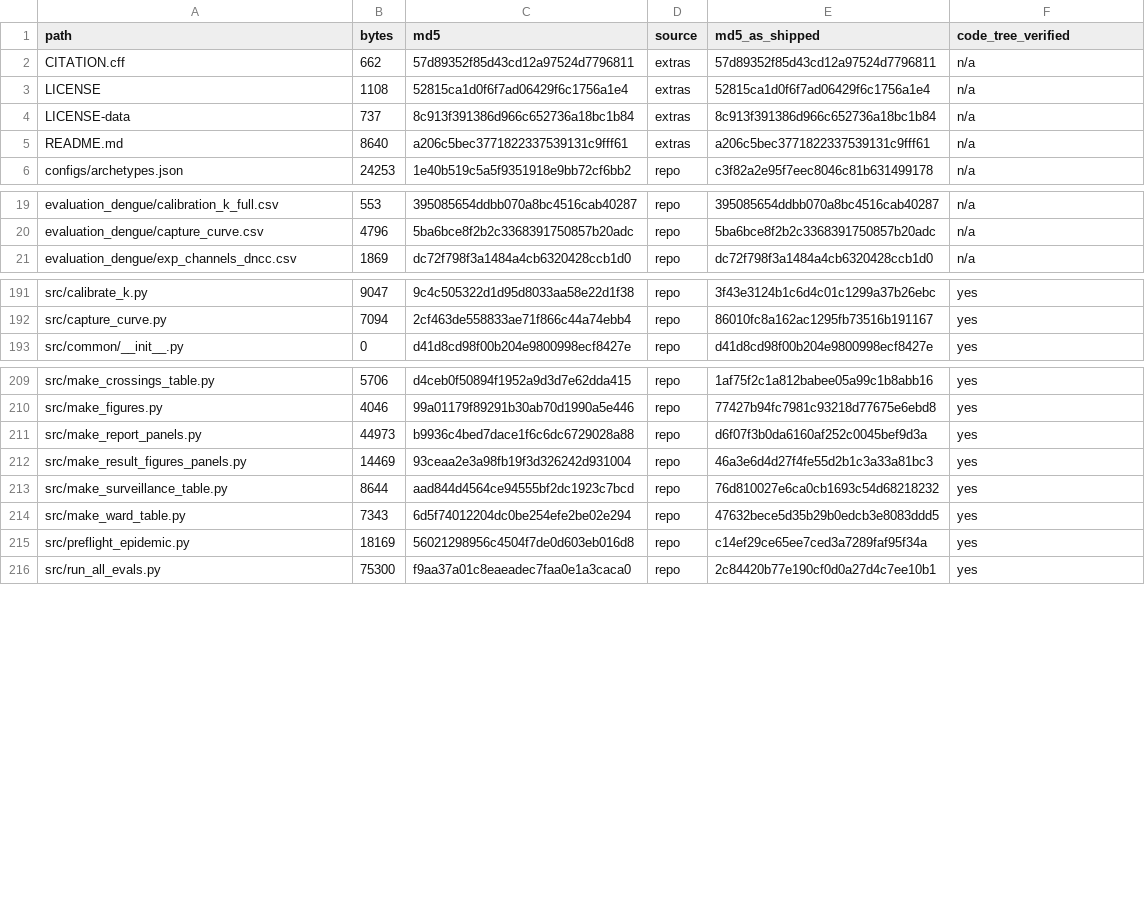
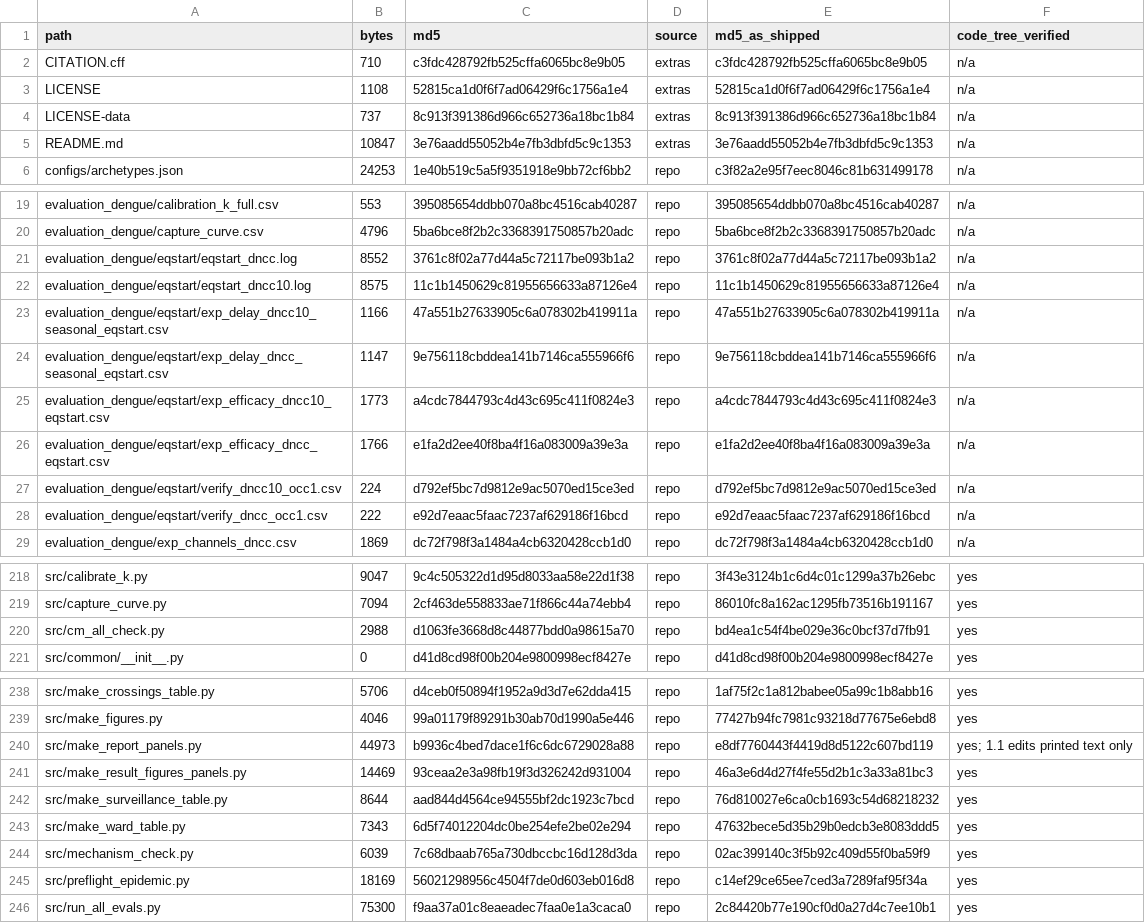
Before and after one commit to rezwanjaher/dengue-efficacy-regimes, a CSV file: RELEASE_MANIFEST.csv, drawn as a sheet; only a part is shown, gaps mark what is left out; the diff covers the shown part only.

Commit message:
Release 1.1.0: three robustness checks with outputs, wording, manifest

```diff
--- a/RELEASE_MANIFEST.csv
+++ b/RELEASE_MANIFEST.csv
@@ -1,6 +1,6 @@
 path,bytes,md5,source,md5_as_shipped,code_tree_verified
-CITATION.cff,662,57d89352f85d43cd12a97524d7796811,extras,57d89352f85d43cd12a97524d7796811,n/a
+CITATION.cff,710,c3fdc428792fb525cffa6065bc8e9b05,extras,c3fdc428792fb525cffa6065bc8e9b05,n/a
 LICENSE,1108,52815ca1d0f6f7ad06429f6c1756a1e4,extras,52815ca1d0f6f7ad06429f6c1756a1e4,n/a
 LICENSE-data,737,8c913f391386d966c652736a18bc1b84,extras,8c913f391386d966c652736a18bc1b84,n/a
-README.md,8640,a206c5bec3771822337539131c9fff61,extras,a206c5bec3771822337539131c9fff61,n/a
+README.md,10847,3e76aadd55052b4e7fb3dbfd5c9c1353,extras,3e76aadd55052b4e7fb3dbfd5c9c1353,n/a
 configs/archetypes.json,24253,1e40b519c5a5f9351918e9bb72cf6bb2,repo,c3f82a2e95f7eec8046c81b631499178,n/a
@@ -20,2 +20,10 @@ evaluation_dengue/calibration_k_full.csv,553,395085654ddbb070a8bc4516cab40287,re
 evaluation_dengue/capture_curve.csv,4796,5ba6bce8f2b2c3368391750857b20adc,repo,5ba6bce8f2b2c3368391750857b20adc,n/a
+evaluation_dengue/eqstart/eqstart_dncc.log,8552,3761c8f02a77d44a5c72117be093b1a2,repo,3761c8f02a77d44a5c72117be093b1a2,n/a
+evaluation_dengue/eqstart/eqstart_dncc10.log,8575,11c1b1450629c81955656633a87126e4,repo,11c1b1450629c81955656633a87126e4,n/a
+evaluation_dengue/eqstart/exp_delay_dncc10_seasonal_eqstart.csv,1166,47a551b27633905c6a078302b419911a,repo,47a551b27633905c6a078302b419911a,n/a
+evaluation_dengue/eqstart/exp_delay_dncc_seasonal_eqstart.csv,1147,9e756118cbddea141b7146ca555966f6,repo,9e756118cbddea141b7146ca555966f6,n/a
+evaluation_dengue/eqstart/exp_efficacy_dncc10_eqstart.csv,1773,a4cdc7844793c4d43c695c411f0824e3,repo,a4cdc7844793c4d43c695c411f0824e3,n/a
+evaluation_dengue/eqstart/exp_efficacy_dncc_eqstart.csv,1766,e1fa2d2ee40f8ba4f16a083009a39e3a,repo,e1fa2d2ee40f8ba4f16a083009a39e3a,n/a
+evaluation_dengue/eqstart/verify_dncc10_occ1.csv,224,d792ef5bc7d9812e9ac5070ed15ce3ed,repo,d792ef5bc7d9812e9ac5070ed15ce3ed,n/a
+evaluation_dengue/eqstart/verify_dncc_occ1.csv,222,e92d7eaac5faac7237af629186f16bcd,repo,e92d7eaac5faac7237af629186f16bcd,n/a
 evaluation_dengue/exp_channels_dncc.csv,1869,dc72f798f3a1484a4cb6320428ccb1d0,repo,dc72f798f3a1484a4cb6320428ccb1d0,n/a
@@ -192,2 +219,3 @@ src/calibrate_k.py,9047,9c4c505322d1d95d8033aa58e22d1f38,repo,3f43e3124b1c6d4c01
 src/capture_curve.py,7094,2cf463de558833ae71f866c44a74ebb4,repo,86010fc8a162ac1295fb73516b191167,yes
+src/cm_all_check.py,2988,d1063fe3668d8c44877bdd0a98615a70,repo,bd4ea1c54f4be029e36c0bcf37d7fb91,yes
 src/common/__init__.py,0,d41d8cd98f00b204e9800998ecf8427e,repo,d41d8cd98f00b204e9800998ecf8427e,yes
@@ -210,3 +239,3 @@ src/make_crossings_table.py,5706,d4ceb0f50894f1952a9d3d7e62dda415,repo,1af75f2c1
 src/make_figures.py,4046,99a01179f89291b30ab70d1990a5e446,repo,77427b94fc7981c93218d77675e6ebd8,yes
-src/make_report_panels.py,44973,b9936c4bed7dace1f6c6dc6729028a88,repo,d6f07f3b0da6160af252c0045bef9d3a,yes
+src/make_report_panels.py,44973,b9936c4bed7dace1f6c6dc6729028a88,repo,e8df7760443f4419d8d5122c607bd119,yes; 1.1 edits printed text only
 src/make_result_figures_panels.py,14469,93ceaa2e3a98fb19f3d326242d931004,repo,46a3e6d4d27f4fe55d2b1c3a33a81bc3,yes
@@ -214,2 +243,3 @@ src/make_surveillance_table.py,8644,aad844d4564ce94555bf2dc1923c7bcd,repo,76d810
 src/make_ward_table.py,7343,6d5f74012204dc0be254efe2be02e294,repo,47632bece5d35b29b0edcb3e8083ddd5,yes
+src/mechanism_check.py,6039,7c68dbaab765a730dbccbc16d128d3da,repo,02ac399140c3f5b92c409d55f0ba59f9,yes
 src/preflight_epidemic.py,18169,56021298956c4504f7de0d603eb016d8,repo,c14ef29ce65ee7ced3a7289faf95f34a,yes
```
Also changed, not shown: 20 added rows and 2 edited cells elsewhere in this file, 34 other files.
